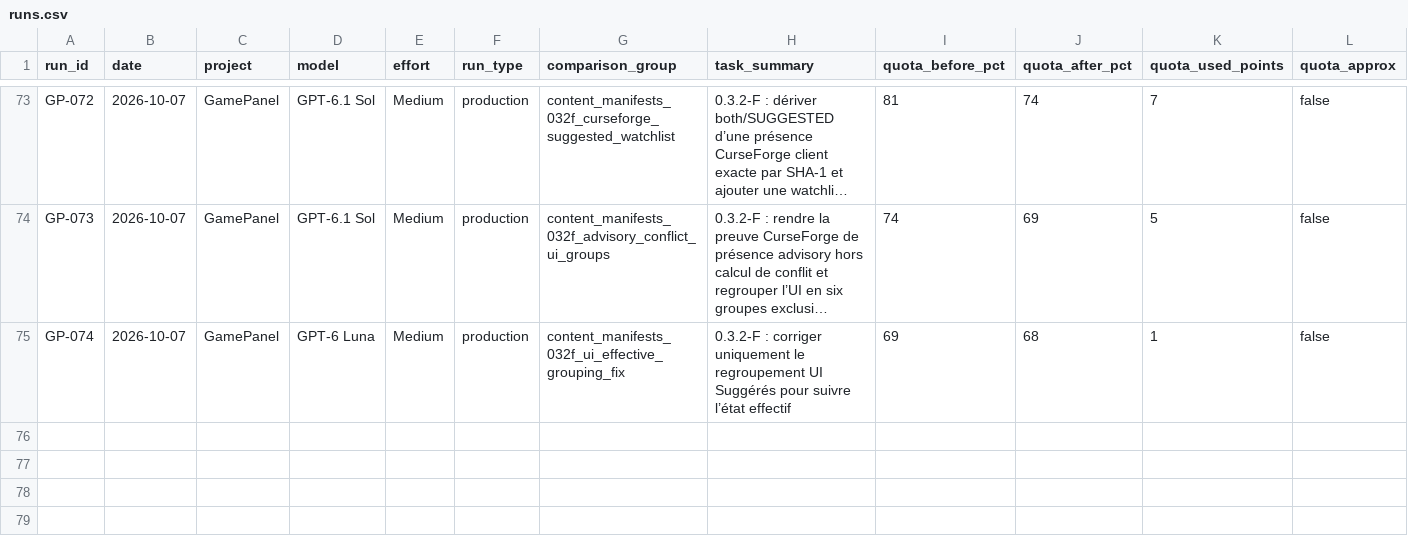
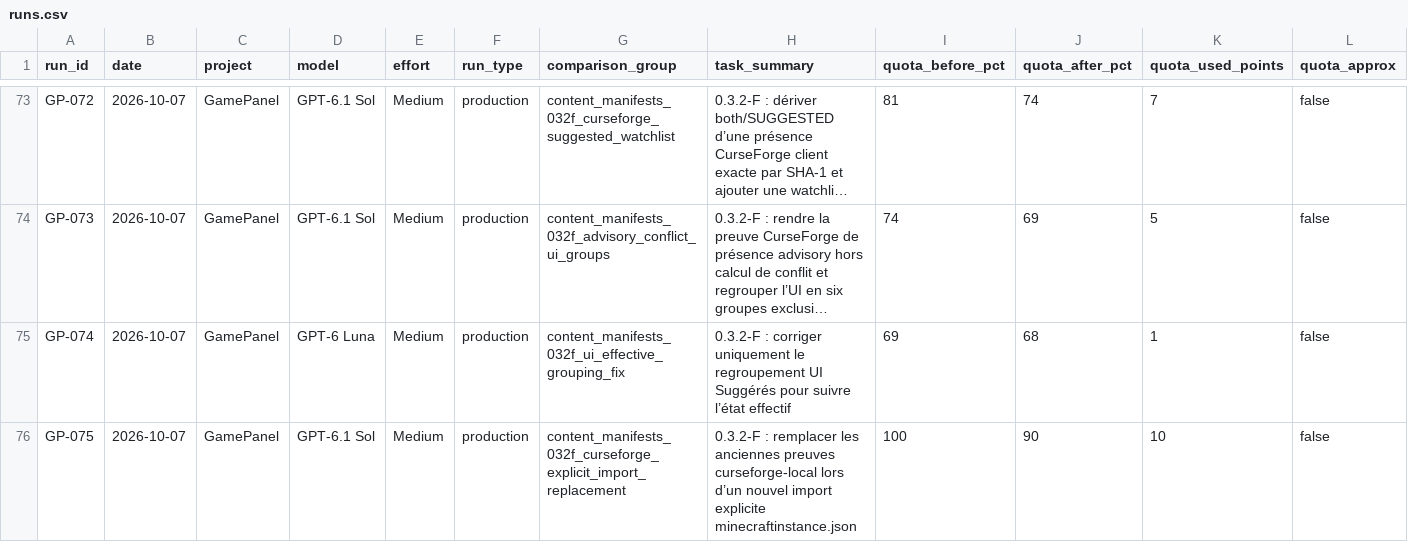
Before and after one commit to MrMekouil/GPT_Benchmarks, a CSV file: data/runs.csv, drawn as a sheet; only a part is shown, gaps mark what is left out; long unchanged cells end in …; rows hold the shown columns only; the diff names each change by its address in the sheet, - before the commit and + after, or states it on an @@ line.

Commit message:
data: sync GP-075 CSV

```diff
--- a/data/runs.csv
+++ b/data/runs.csv
+row 76: GP-075 | 2026-10-07 | GamePanel | GPT-6.1 Sol | Medium | production | content_manifests_032f_curseforge_explicit_import_replacement | 0.3.2-F : remplacer les anciennes preuves curseforge-local lors d’un nouvel import explicite minecraftinstance.json | 100 | 90 | 10 | false
```
